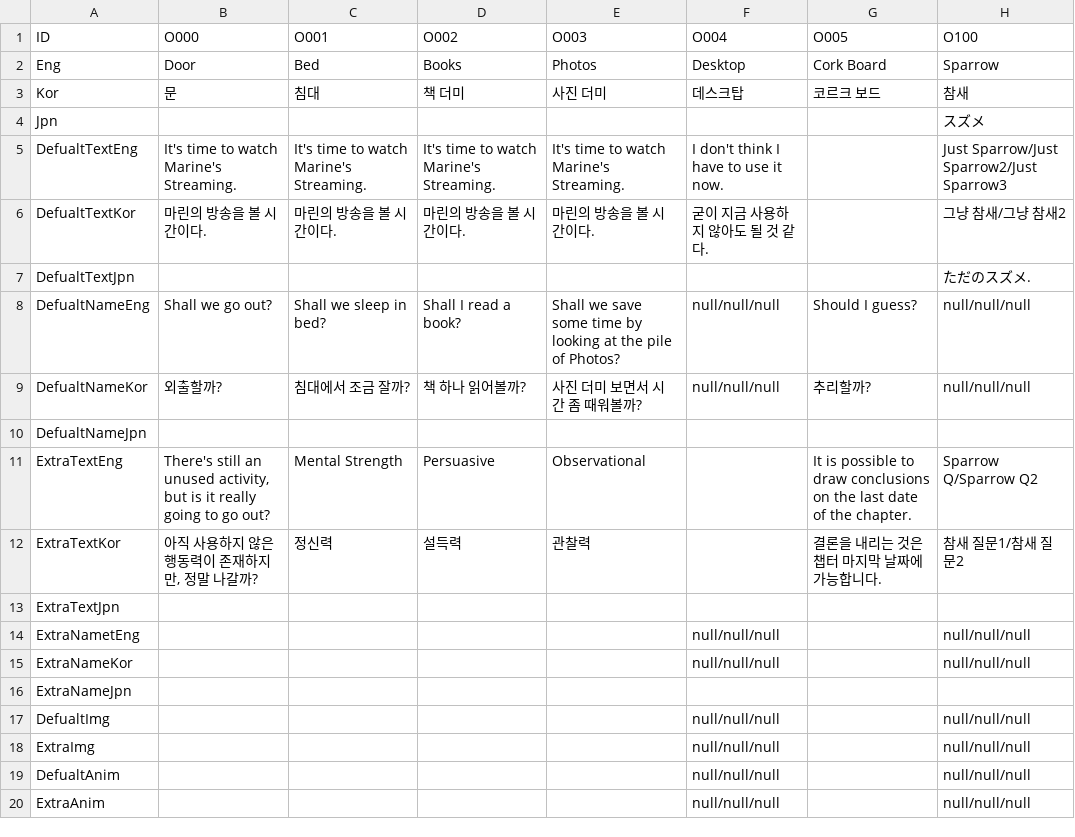
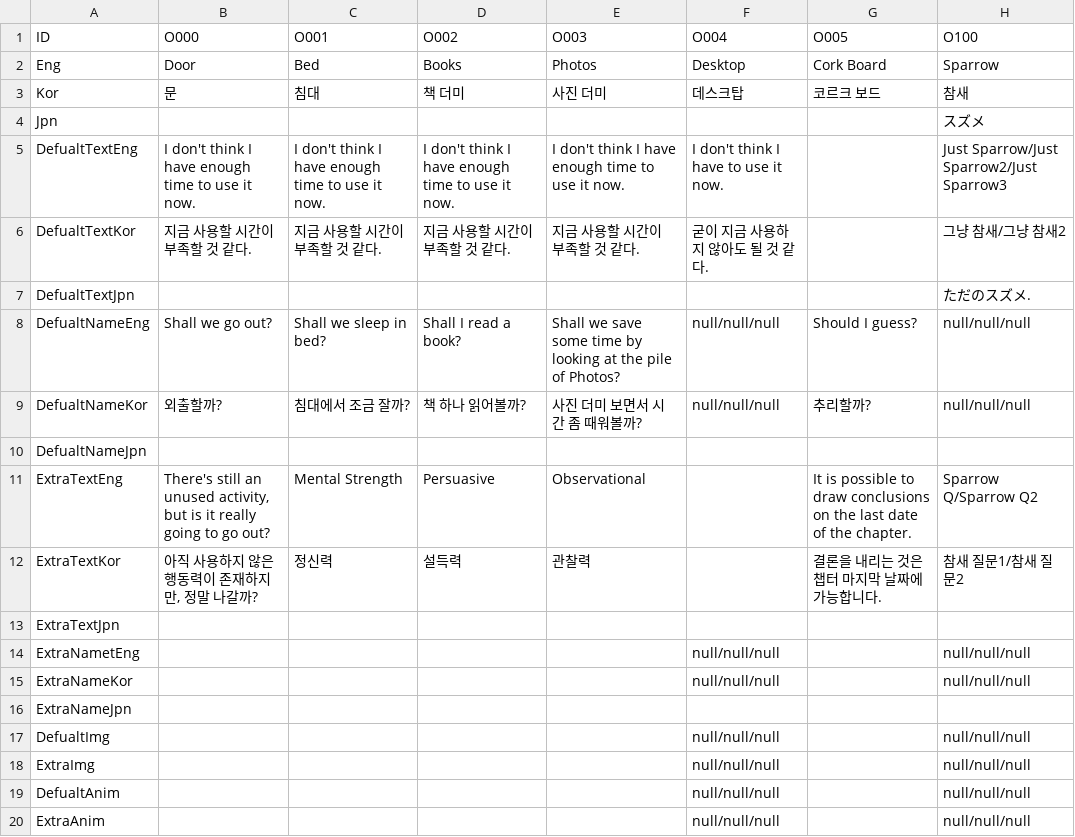
Before and after one commit to chatnip/GainLoss, a CSV file: Assets/Resources/CSV/ObjectCSV.csv, drawn as a sheet; only a part is shown; the diff names each change by its address in the sheet, - before the commit and + after, or states it on an @@ line.

```diff
--- a/Assets/Resources/CSV/ObjectCSV.csv
+++ b/Assets/Resources/CSV/ObjectCSV.csv
-B5 (O000): It's time to watch Marine's Streaming.
+B5 (O000): I don't think I have enough time to use it now.
-C5 (O001): It's time to watch Marine's Streaming.
+C5 (O001): I don't think I have enough time to use it now.
-D5 (O002): It's time to watch Marine's Streaming.
+D5 (O002): I don't think I have enough time to use it now.
-E5 (O003): It's time to watch Marine's Streaming.
+E5 (O003): I don't think I have enough time to use it now.
-B6 (O000): 마린의 방송을 볼 시간이다.
+B6 (O000): 지금 사용할 시간이 부족할 것 같다.
-C6 (O001): 마린의 방송을 볼 시간이다.
+C6 (O001): 지금 사용할 시간이 부족할 것 같다.
-D6 (O002): 마린의 방송을 볼 시간이다.
+D6 (O002): 지금 사용할 시간이 부족할 것 같다.
-E6 (O003): 마린의 방송을 볼 시간이다.
+E6 (O003): 지금 사용할 시간이 부족할 것 같다.
```
Also changed, not shown: 39 other files.
